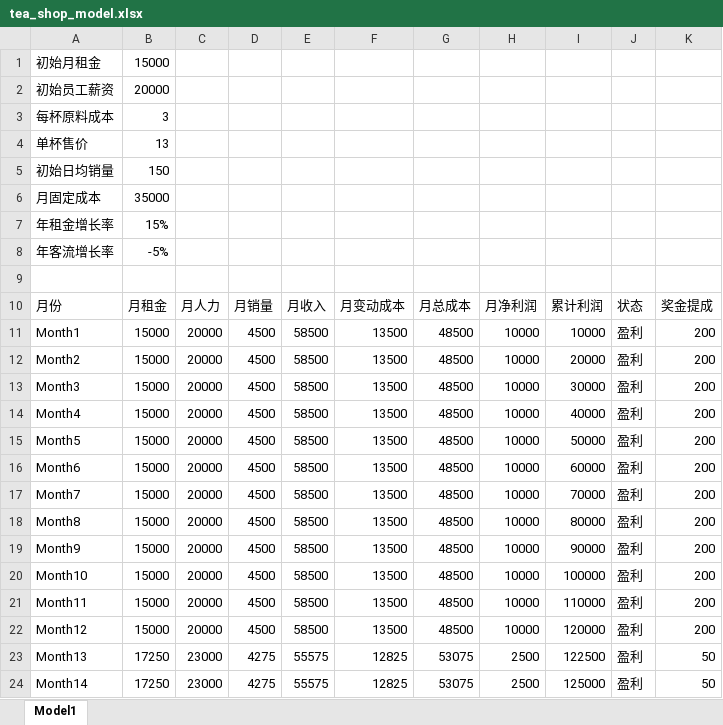
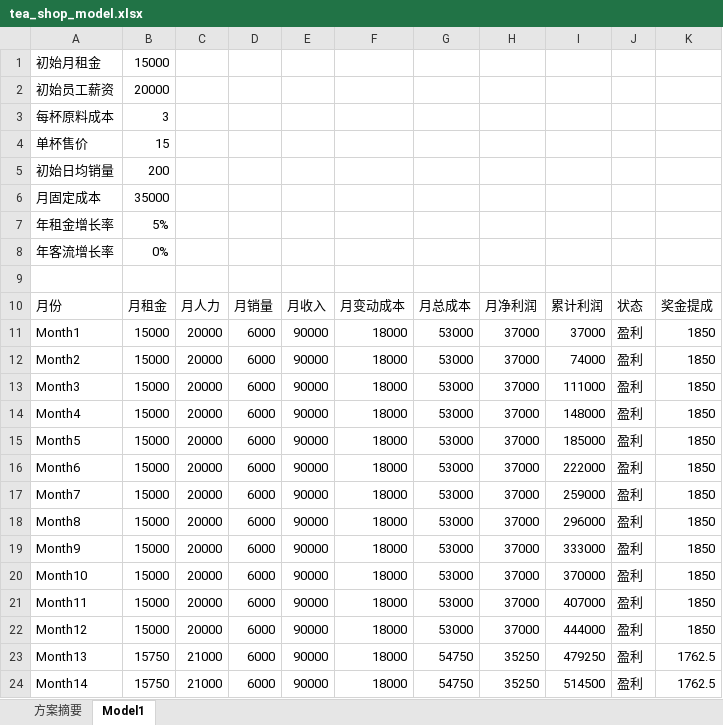
Before and after one commit to chenqirui868-afk/Excel-study, an Excel workbook: tea_shop_model.xlsx, sheet Model1, drawn as a sheet; only a part is shown; values as stored, in another font and other column widths than the file's, no borders; the diff covers the shown part only; the diff names each change by its address in the sheet, - before the commit and + after, or states it on an @@ line.

Commit message:
Add files via upload

```diff
--- a/tea_shop_model.xlsx (sheet Model1)
+++ b/tea_shop_model.xlsx (sheet Model1)
+sheet tab: 方案摘要
-B4: 13
+B4: 15
-B5: 150
+B5: 200
-B7: 15%
+B7: 5%
-B8: -5%
+B8: 0%
-D11:D22: 4500
+D11:D22: 6000
-E11:E22: 58500
+E11:E22: 90000
-F11:F22: 13500
+F11:F22: 18000
-G11:G22: 48500
+G11:G22: 53000
-H11:H22: 10000
+H11:H22: 37000
-I11: 10000
+I11: 37000
-K11:K22: 200
+K11:K22: 1850
-I12: 20000
+I12: 74000
-I13: 30000
+I13: 111000
-I14: 40000
+I14: 148000
-I15: 50000
+I15: 185000
-I16: 60000
+I16: 222000
-I17: 70000
+I17: 259000
-I18: 80000
+I18: 296000
-I19: 90000
+I19: 333000
-I20: 100000
+I20: 370000
-I21: 110000
+I21: 407000
-I22: 120000
+I22: 444000
-B23:B24: 17250
+B23:B24: 15750
-C23:C24: 23000
+C23:C24: 21000
-D23:D24: 4275
+D23:D24: 6000
-E23:E24: 55575
+E23:E24: 90000
-F23:F24: 12825
+F23:F24: 18000
-G23:G24: 53075
+G23:G24: 54750
-H23:H24: 2500
+H23:H24: 35250
-I23: 122500
+I23: 479250
-K23:K24: 50
+K23:K24: 1762.5
-I24: 125000
+I24: 514500
```
Also changed, not shown: 210 edited cells elsewhere in this sheet.
